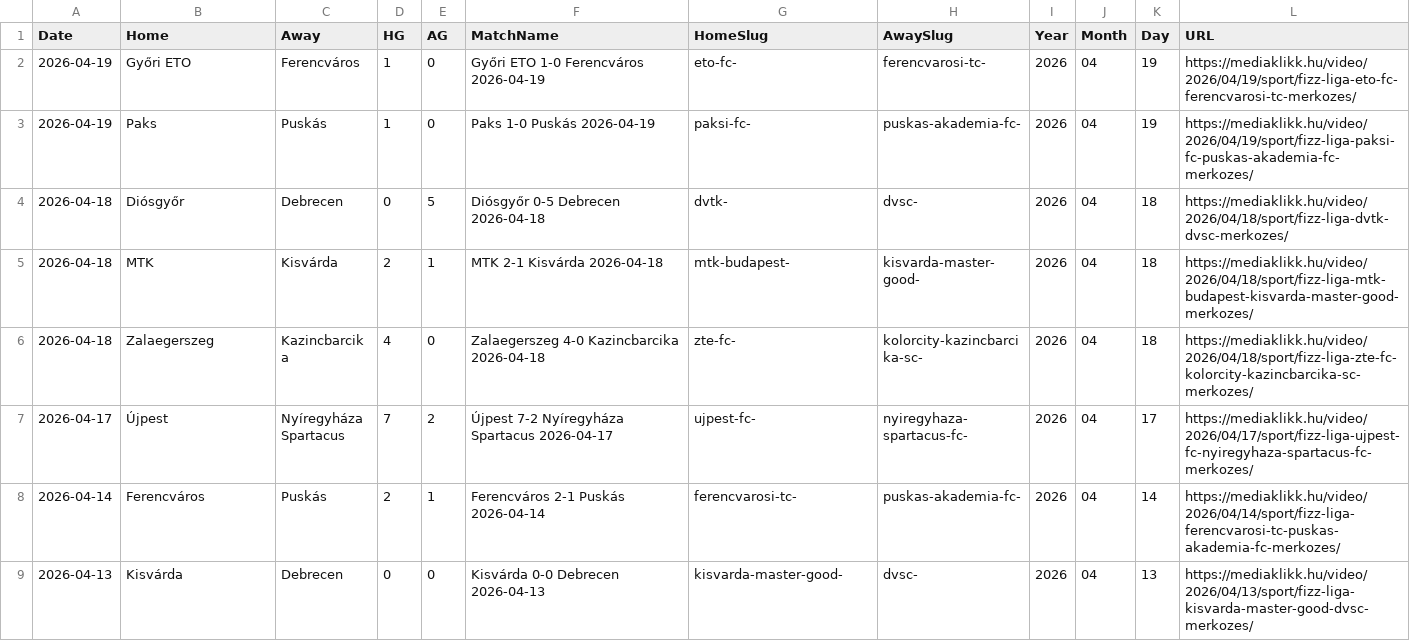
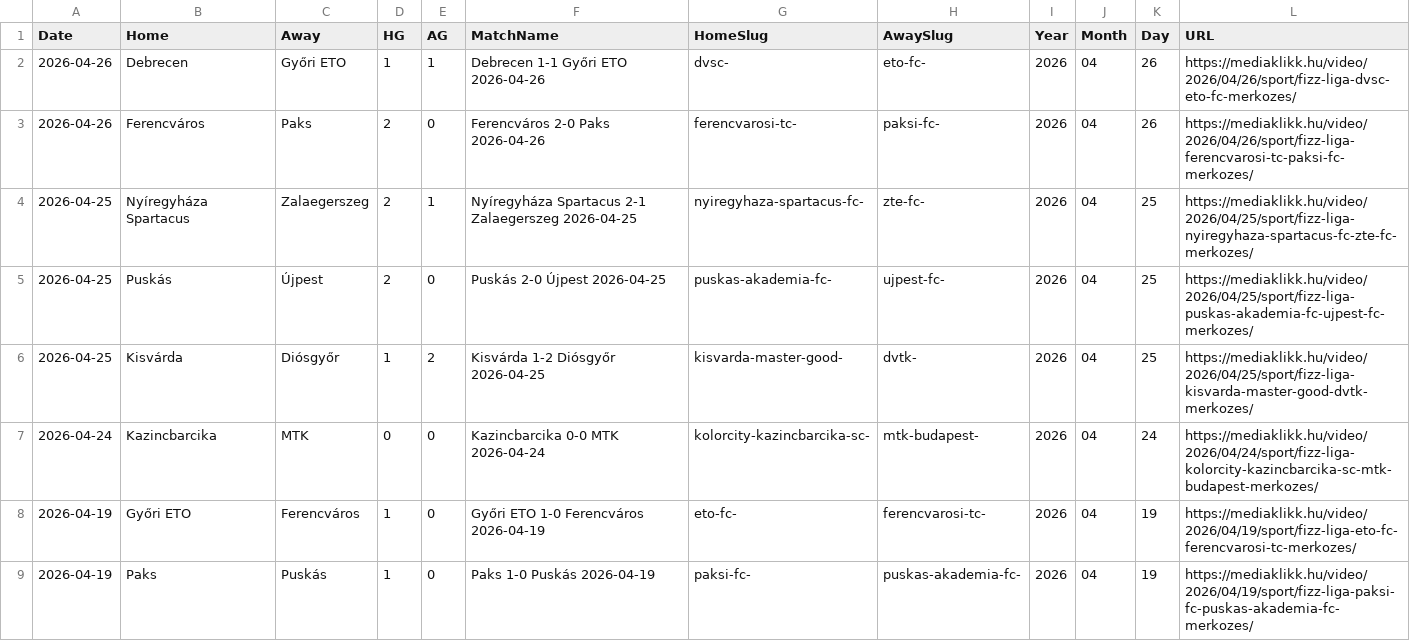
Before and after one commit to Nkkoukos/Post_Match_App, a CSV file: NBI_Match_Links.csv, drawn as a sheet; only a part is shown; the shorter side is filled out with more unchanged rows.

Commit message:
Update NBI_Match_Links.csv

```diff
--- a/NBI_Match_Links.csv
+++ b/NBI_Match_Links.csv
@@ -1,2 +1,8 @@
 Date,Home,Away,HG,AG,MatchName,HomeSlug,AwaySlug,Year,Month,Day,URL
+2026-04-26,Debrecen,Győri ETO,1,1,Debrecen 1-1 Győri ETO 2026-04-26,dvsc-,eto-fc-,2026,04,26,https://mediaklikk.hu/video/2026/04/26/sport/fizz-liga-dvsc-eto-fc-merkozes/
+2026-04-26,Ferencváros,Paks,2,0,Ferencváros 2-0 Paks 2026-04-26,ferencvarosi-tc-,paksi-fc-,2026,04,26,https://mediaklikk.hu/video/2026/04/26/sport/fizz-liga-ferencvarosi-tc-paksi-fc-merkozes/
+2026-04-25,Nyíregyháza Spartacus,Zalaegerszeg,2,1,Nyíregyháza Spartacus 2-1 Zalaegerszeg 2026-04-25,nyiregyhaza-spartacus-fc-,zte-fc-,2026,04,25,https://mediaklikk.hu/video/2026/04/25/sport/fizz-liga-nyiregyhaza-spartacus-fc-zte-fc-merkozes/
+2026-04-25,Puskás,Újpest,2,0,Puskás 2-0 Újpest 2026-04-25,puskas-akademia-fc-,ujpest-fc-,2026,04,25,https://mediaklikk.hu/video/2026/04/25/sport/fizz-liga-puskas-akademia-fc-ujpest-fc-merkozes/
+2026-04-25,Kisvárda,Diósgyőr,1,2,Kisvárda 1-2 Diósgyőr 2026-04-25,kisvarda-master-good-,dvtk-,2026,04,25,https://mediaklikk.hu/video/2026/04/25/sport/fizz-liga-kisvarda-master-good-dvtk-merkozes/
+2026-04-24,Kazincbarcika,MTK,0,0,Kazincbarcika 0-0 MTK 2026-04-24,kolorcity-kazincbarcika-sc-,mtk-budapest-,2026,04,24,https://mediaklikk.hu/video/2026/04/24/sport/fizz-liga-kolorcity-kazincbarcika-sc-mtk-budapest-merkozes/
 2026-04-19,Győri ETO,Ferencváros,1,0,Győri ETO 1-0 Ferencváros 2026-04-19,eto-fc-,ferencvarosi-tc-,2026,04,19,https://mediaklikk.hu/video/2026/04/19/sport/fizz-liga-eto-fc-ferencvarosi-tc-merkozes/
```
